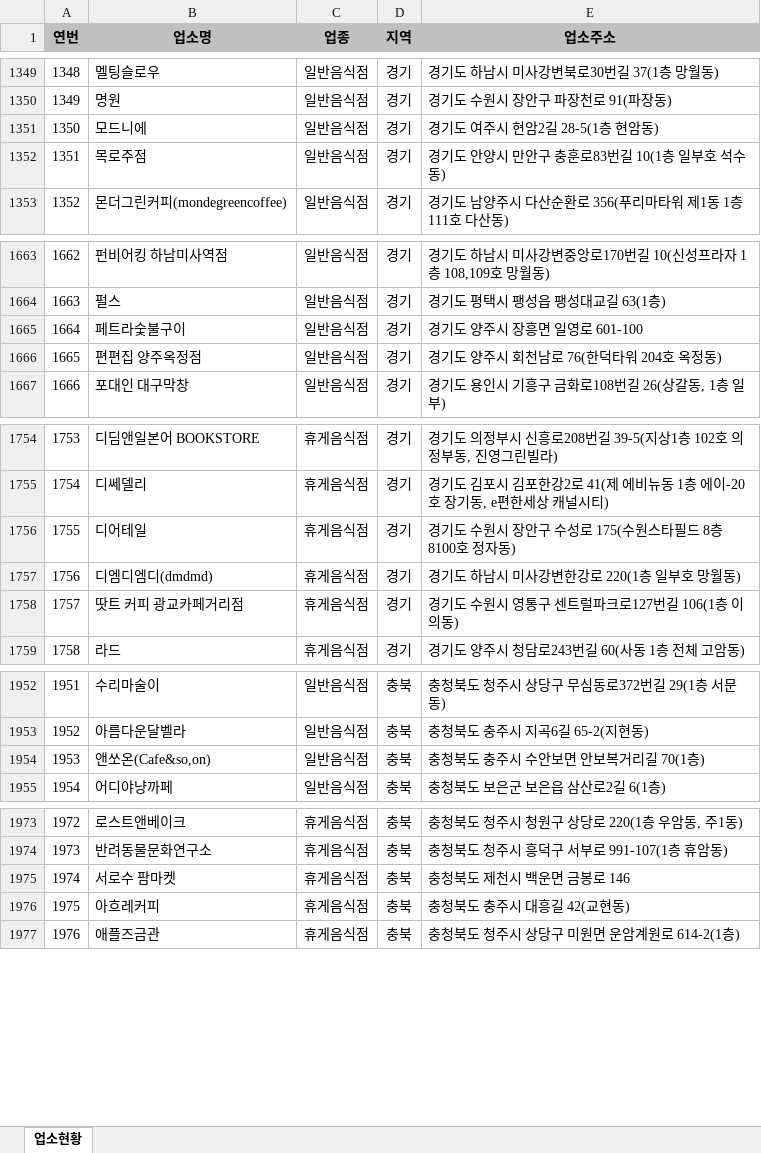
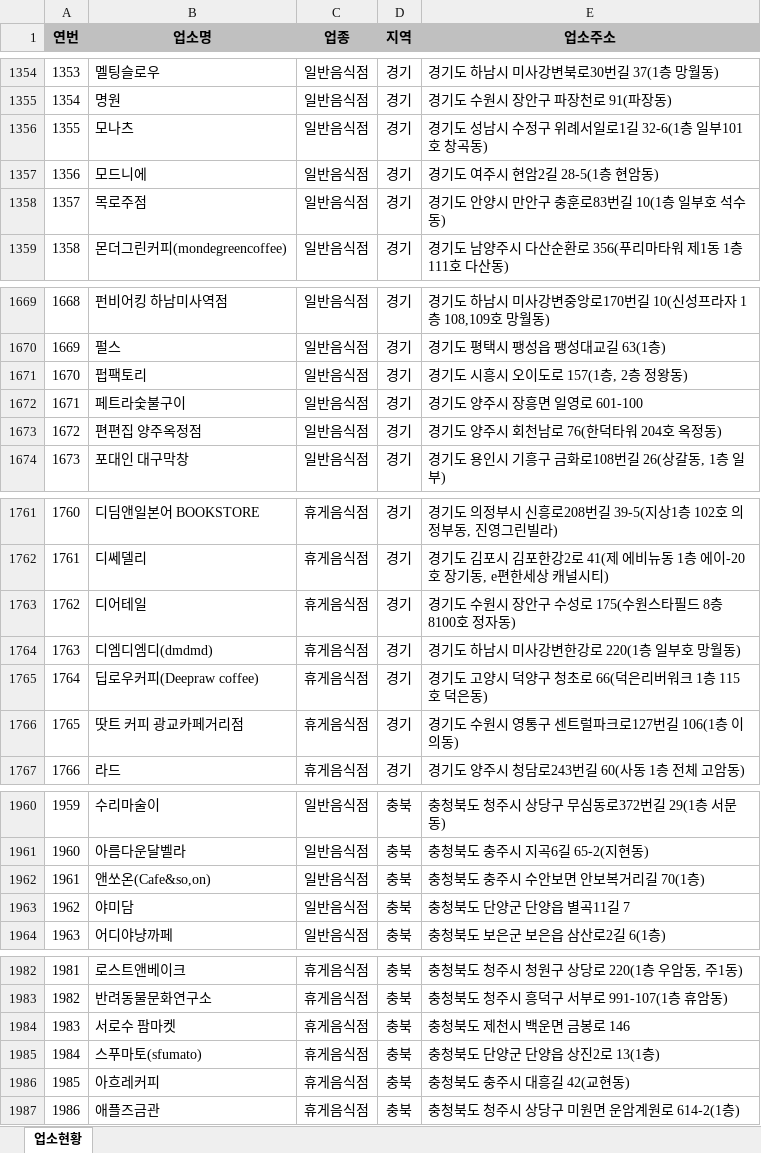
Before and after one commit to mumuabba/mumu_search, an Excel workbook: data.xlsx, sheet 업소현황, drawn as a sheet; only a part is shown, gaps mark what is left out; values as stored, in another font and other column widths than the file's, no borders; the diff covers the shown part only; the diff names each change by its address in the sheet, - before the commit and + after, or states it on an @@ line.

```diff
--- a/data.xlsx (sheet 업소현황)
+++ b/data.xlsx (sheet 업소현황)
@@ column A (연번) renumbered between rows 246 and 2755 @@
+row 1356: 1355 | 모나츠 | 일반음식점 | 경기 | 경기도 성남시 수정구 위례서일로1길 32-6(1층 일부101호 창곡동)
+row 1671: 1670 | 펍팩토리 | 일반음식점 | 경기 | 경기도 시흥시 오이도로 157(1층, 2층 정왕동)
+row 1765: 1764 | 딥로우커피(Deepraw coffee) | 휴게음식점 | 경기 | 경기도 고양시 덕양구 청초로 66(덕은리버워크 1층 115호 덕은동)
+row 1963: 1962 | 야미담 | 일반음식점 | 충북 | 충청북도 단양군 단양읍 별곡11길 7
+row 1985: 1984 | 스푸마토(sfumato) | 휴게음식점 | 충북 | 충청북도 단양군 단양읍 상진2로 13(1층)
```
Also changed, not shown: 5 added rows, 1 removed row and 4 moved rows elsewhere in this sheet, 2 other files.
